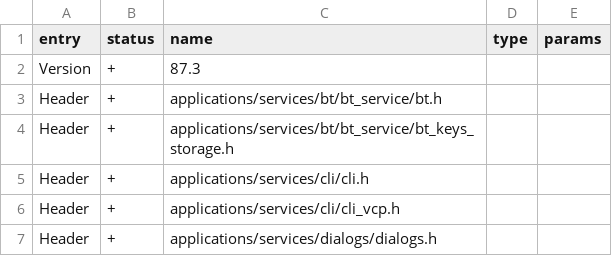
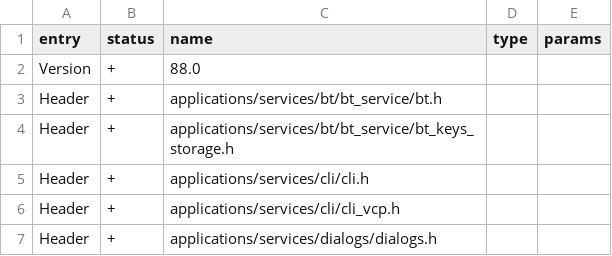
Before and after one commit to noproto/xero-firmware, a CSV file: targets/f18/api_symbols.csv, drawn as a sheet; only a part is shown.

```diff
--- a/targets/f18/api_symbols.csv
+++ b/targets/f18/api_symbols.csv
@@ -1,3 +1,3 @@
 entry,status,name,type,params
-Version,+,87.3,,
+Version,+,88.0,,
 Header,+,applications/services/bt/bt_service/bt.h,,
```
Also changed, not shown: targets/f7/api_symbols.csv, 4 other files.
